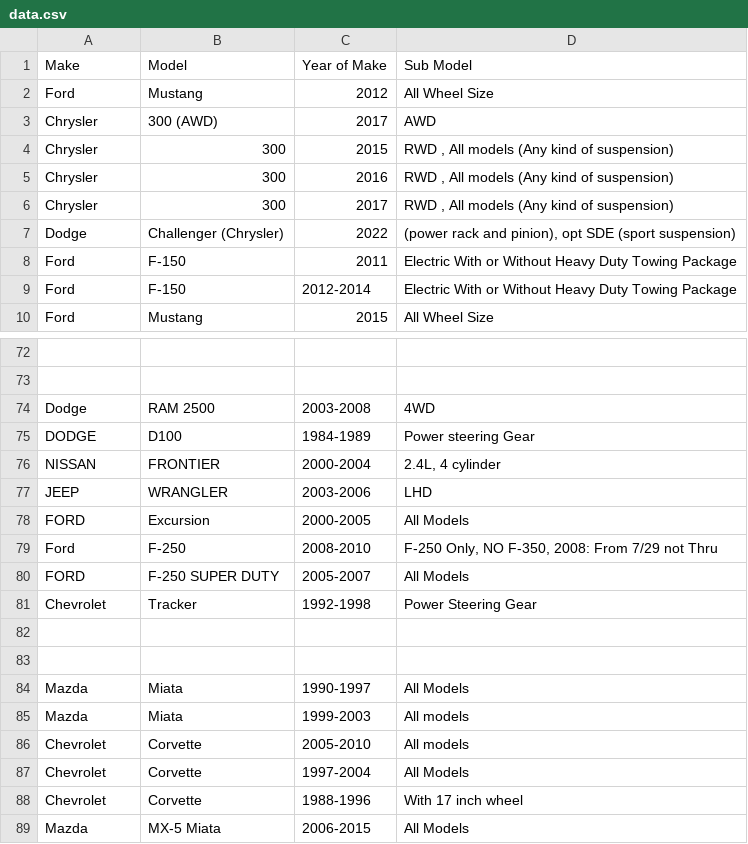
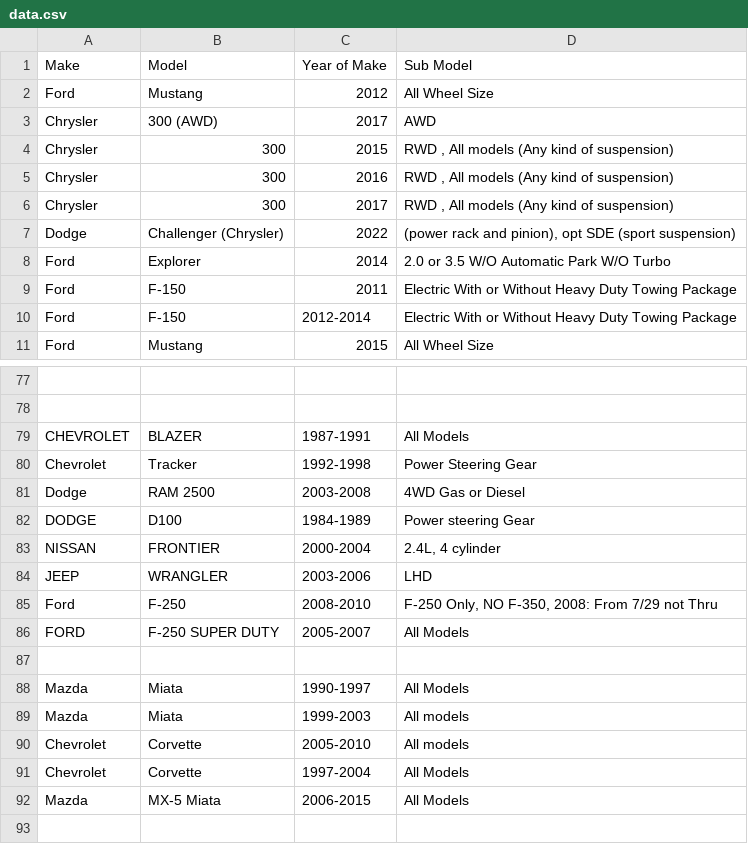
Before and after one commit to mohammad-ayesh/yard-portal, a CSV file: data.csv, drawn as a sheet; only a part is shown, gaps mark what is left out; removed rows and columns are numbered as before the commit, all else as after; the diff covers the shown part only; the diff names each change by its address in the sheet, - before the commit and + after, or states it on an @@ line.

```diff
--- a/data.csv
+++ b/data.csv
@@ row 25 moved to row 8: Ford @@
+row 79: CHEVROLET | BLAZER | 1987-1991 | All Models
@@ row 81 moved to row 80: Chevrolet @@
-D81 (Sub Model): 4WD
+D81 (Sub Model): 4WD Gas or Diesel
-row 78: FORD | Excursion | 2000-2005 | All Models
-row 82: (empty)
-row 88: Chevrolet | Corvette | 1988-1996 | With 17 inch wheel
```
Also changed, not shown: 9 added rows, 4 removed rows and 6 moved rows elsewhere in this file.
